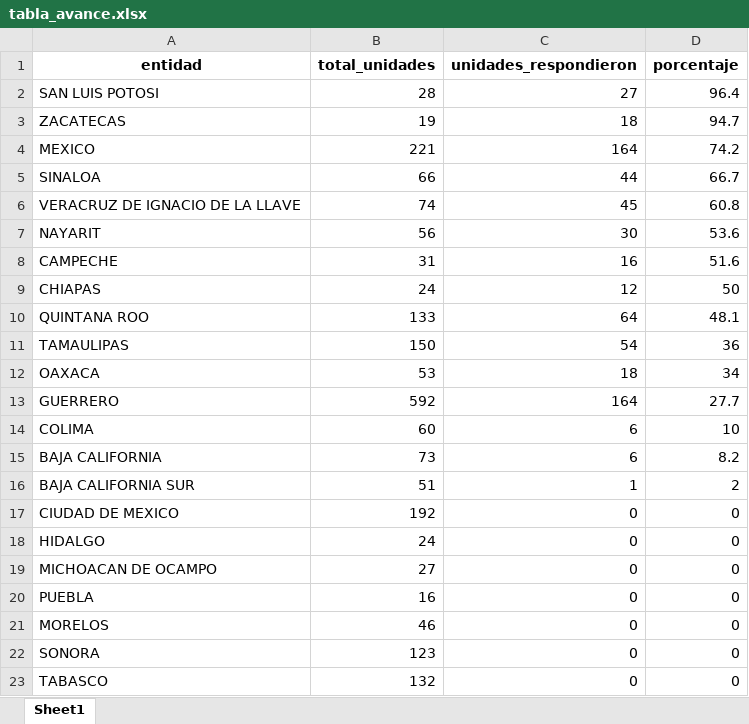
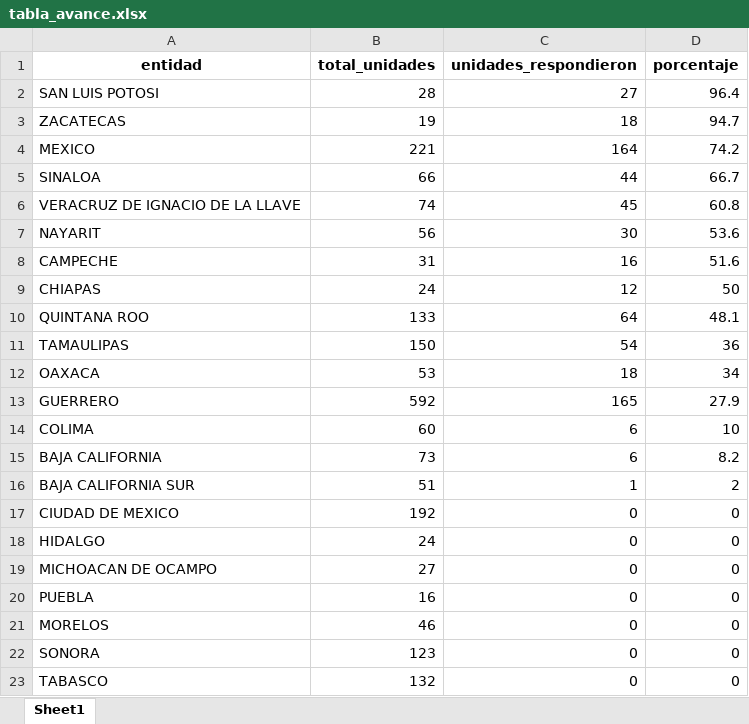
Before and after one commit to servicios-imss-b/informe--de-ang, an Excel workbook: tabla_avance.xlsx, sheet Sheet1, drawn as a sheet; values as stored, in another font and other column widths than the file's, no borders; the diff names each change by its address in the sheet, - before the commit and + after, or states it on an @@ line.

```diff
--- a/tabla_avance.xlsx (sheet Sheet1)
+++ b/tabla_avance.xlsx (sheet Sheet1)
-C13 (unidades_respondieron): 164
+C13 (unidades_respondieron): 165
-D13 (porcentaje): 27.7
+D13 (porcentaje): 27.9
```
Also changed, not shown: tabla_entidades.xlsx, tabla_unidades.xlsx, 1 other file.
